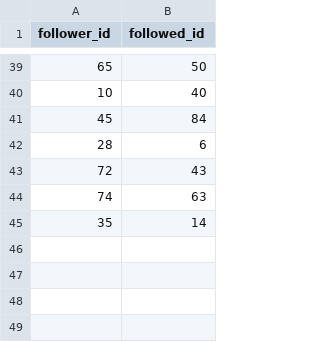
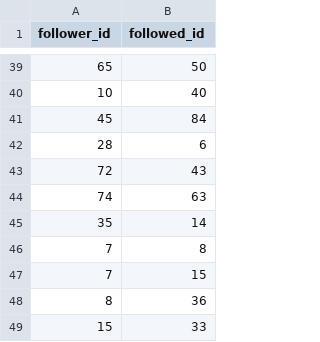
Before and after one commit to ryohkhn/noisebook, a CSV file: csv/follows.csv, drawn as a sheet; only a part is shown, gaps mark what is left out.

```diff
--- a/csv/follows.csv
+++ b/csv/follows.csv
@@ -45 +45,5 @@ follower_id,followed_id
 35,14
+7,8
+7,15
+8,36
+15,33
```
Also changed, not shown: 1 other file.
